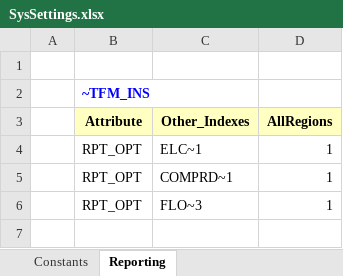
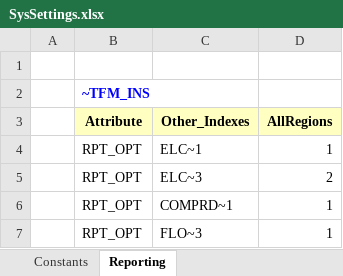
Before and after one commit to akanudia/MSc_SELECT, an Excel workbook: SysSettings.xlsx, sheet Reporting, drawn as a sheet; values as stored, in another font and other column widths than the file's, no borders; the diff names each change by its address in the sheet, - before the commit and + after, or states it on an @@ line.

Commit message:
Update SysSettings.xlsx

```diff
--- a/SysSettings.xlsx (sheet Reporting)
+++ b/SysSettings.xlsx (sheet Reporting)
+row 5:  | RPT_OPT | ELC~3 | 2
```
